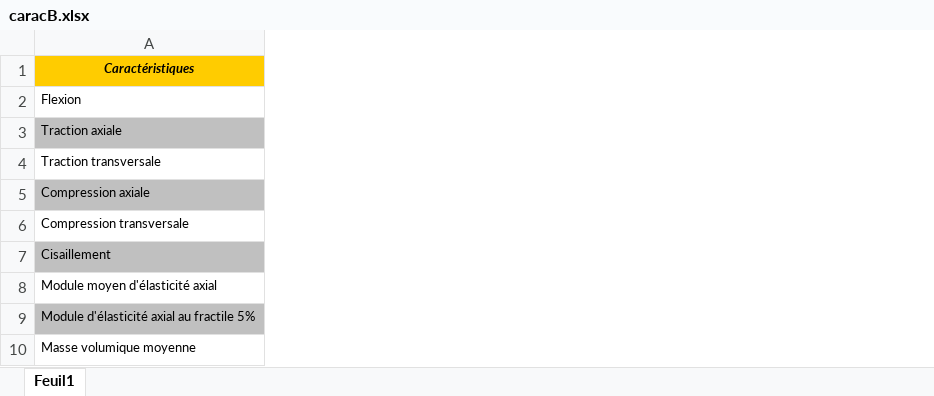
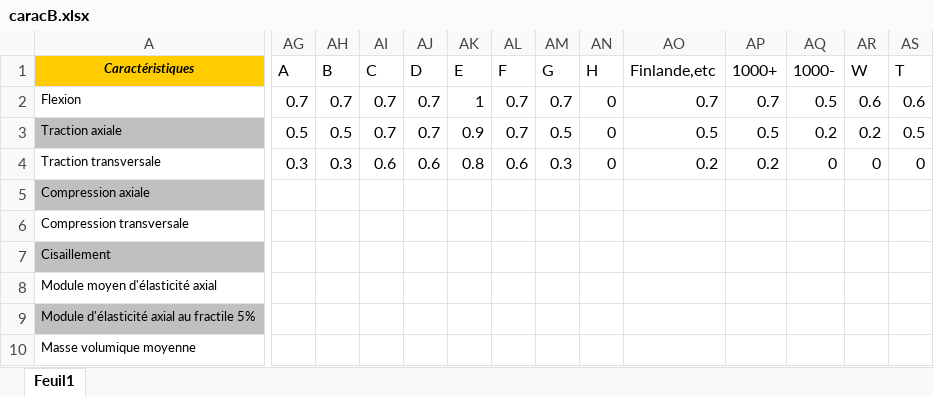
Before and after one commit to alxtrms/Dimensionnement_Poutre_Bois_Flexion_Deversemment_Eurocode_5, an Excel workbook: Poutre bois/caracB.xlsx, sheet Feuil1, drawn as a sheet; only a part is shown, gaps mark what is left out; values as stored, in another font and other column widths than the file's, no borders; the diff covers the shown part only; the diff names each change by its address in the sheet, - before the commit and + after, or states it on an @@ line.

```diff
--- a/Poutre bois/caracB.xlsx (sheet Feuil1)
+++ b/Poutre bois/caracB.xlsx (sheet Feuil1)
+column AG (A), rows 2-4: 0.7 | 0.5 | 0.3
+column AH (B), rows 2-4: 0.7 | 0.5 | 0.3
+column AI (C), rows 2-4: 0.7 | 0.7 | 0.6
+column AJ (D), rows 2-4: 0.7 | 0.7 | 0.6
+column AK (E), rows 2-4: 1 | 0.9 | 0.8
+column AL (F), rows 2-4: 0.7 | 0.7 | 0.6
+column AM (G), rows 2-4: 0.7 | 0.5 | 0.3
+column AN (H), rows 2-4: all 0
+column AO (Finlande,etc), rows 2-4: 0.7 | 0.5 | 0.2
+column AP (1000+), rows 2-4: 0.7 | 0.5 | 0.2
+column AQ (1000-), rows 2-4: 0.5 | 0.2 | 0
+column AR (W), rows 2-4: 0.6 | 0.2 | 0
+column AS (T), rows 2-4: 0.6 | 0.5 | 0
```
Also changed, not shown: 5 added columns elsewhere in this sheet, 2 other files.
